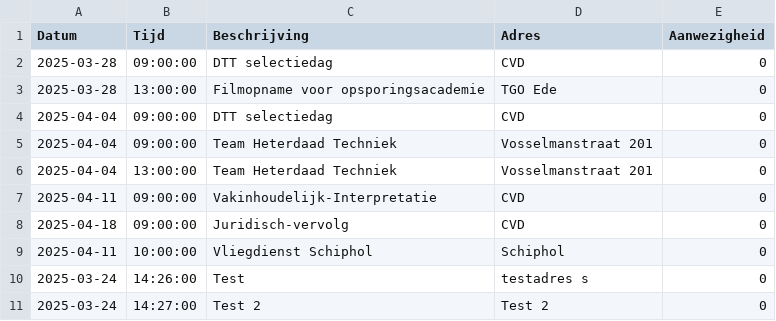
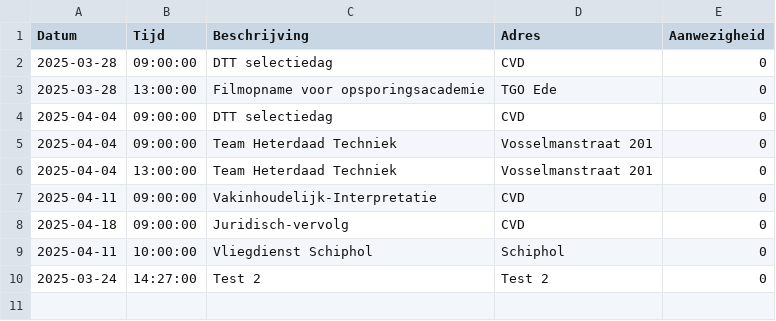
Before and after one commit to EvaHuisman/stunning-cashew, a CSV file: planning.csv, drawn as a sheet; the diff names each change by its address in the sheet, - before the commit and + after, or states it on an @@ line.

Commit message:
Automatische update van Streamlit app

```diff
--- a/planning.csv
+++ b/planning.csv
-row 10: 2025-03-24 | 14:26:00 | Test | testadres s | 0
```
